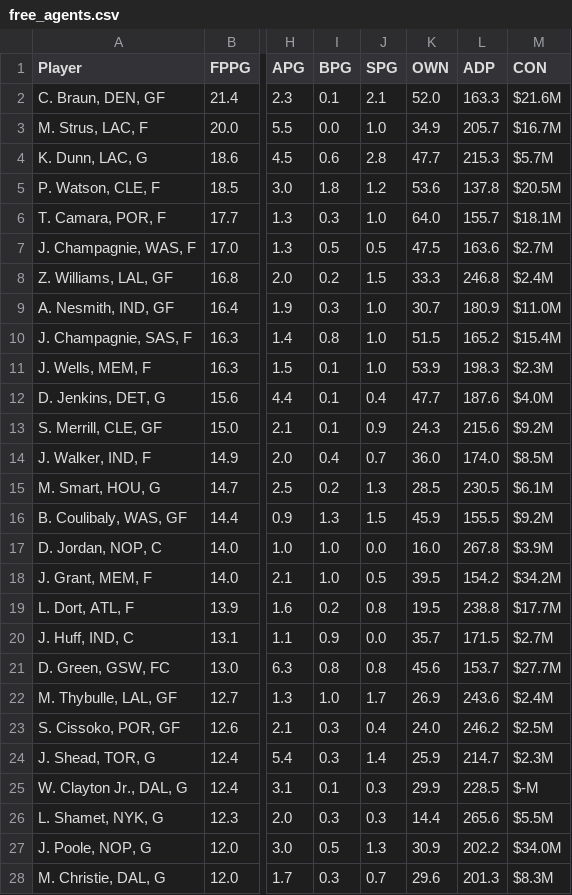
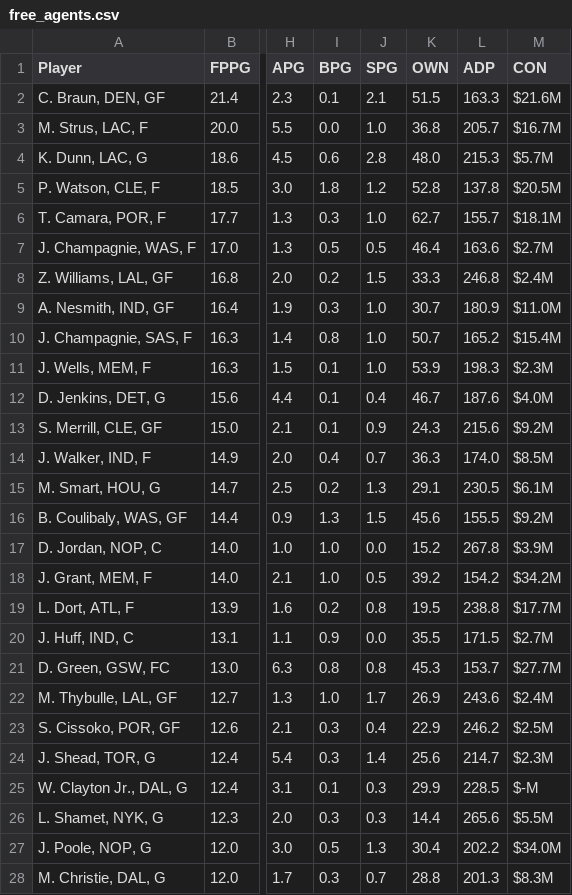
Before and after one commit to fedecast/SandC_draft, a CSV file: data/free_agents.csv, drawn as a sheet; only a part is shown, gaps mark what is left out; the diff covers the shown part only; the diff names each change by its address in the sheet, - before the commit and + after, or states it on an @@ line.

```diff
--- a/data/free_agents.csv
+++ b/data/free_agents.csv
-K2 (OWN): 52.0
+K2 (OWN): 51.5
-K3 (OWN): 34.9
+K3 (OWN): 36.8
-K4 (OWN): 47.7
+K4 (OWN): 48.0
-K5 (OWN): 53.6
+K5 (OWN): 52.8
-K6 (OWN): 64.0
+K6 (OWN): 62.7
-K7 (OWN): 47.5
+K7 (OWN): 46.4
-K10 (OWN): 51.5
+K10 (OWN): 50.7
-K12 (OWN): 47.7
+K12 (OWN): 46.7
-K14 (OWN): 36.0
+K14 (OWN): 36.3
-K15 (OWN): 28.5
+K15 (OWN): 29.1
-K16 (OWN): 45.9
+K16 (OWN): 45.6
-K17 (OWN): 16.0
+K17 (OWN): 15.2
-K18 (OWN): 39.5
+K18 (OWN): 39.2
-K20 (OWN): 35.7
+K20 (OWN): 35.5
-K21 (OWN): 45.6
+K21 (OWN): 45.3
-K23 (OWN): 24.0
+K23 (OWN): 22.9
-K24 (OWN): 25.9
+K24 (OWN): 25.6
-K27 (OWN): 30.9
+K27 (OWN): 30.4
-K28 (OWN): 29.6
+K28 (OWN): 28.8
```
Also changed, not shown: 136 edited cells elsewhere in this file, 4 other files.
